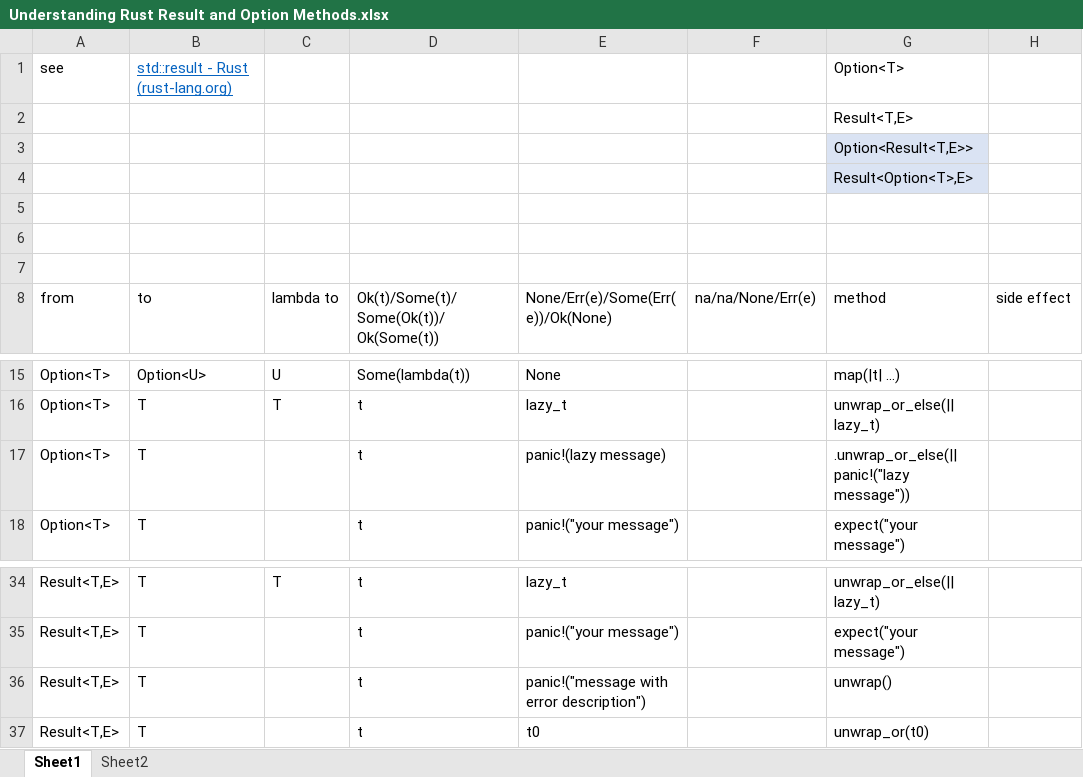
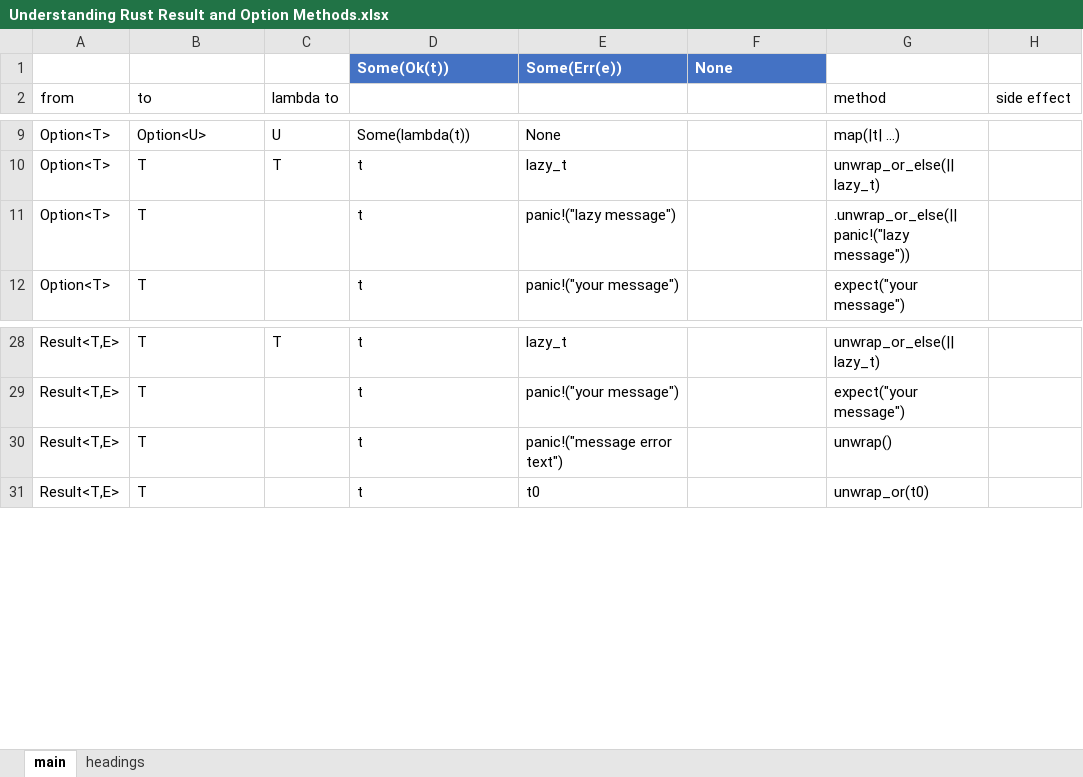
Before and after one commit to CarlKCarlK/method-calc, an Excel workbook: Understanding Rust Result and Option Methods.xlsx, sheet main, drawn as a sheet; only a part is shown, gaps mark what is left out; values as stored, in another font and other column widths than the file's, no borders; table styles not drawn; removed rows and columns are numbered as before the commit, all else as after; the diff names each change by its address in the sheet, - before the commit and + after, or states it on an @@ line.

```diff
--- a/Understanding Rust Result and Option Methods.xlsx (sheet main)
+++ b/Understanding Rust Result and Option Methods.xlsx (sheet main)
-sheet tab: Sheet1
+sheet tab: main
-sheet tab: Sheet2
+sheet tab: headings
-row 1: see | std::result - Rust (rust-lang.org) |  |  |  |  | Option<T>
-row 2:  |  |  |  |  |  | Result<T,E>
-row 3:  |  |  |  |  |  | Option<Result<T,E>>
-row 4:  |  |  |  |  |  | Result<Option<T>,E>
-row 1: (empty)
+row 1:  |  |  | Some(Ok(t)) | Some(Err(e)) | None
-D1:F1 fill: none
+D1:F1 fill: #4472C4
-row 6: (empty)
-row 7: (empty)
-D2: Ok(t)/Some(t)/Some(Ok(t))/Ok(Some(t))
+D2: (empty)
-E2: None/Err(e)/Some(Err(e))/Ok(None)
+E2: (empty)
-F2: na/na/None/Err(e)
+F2: (empty)
-E11: panic!(lazy message)
+E11: panic!("lazy message")
-E30: panic!("message with error description")
+E30: panic!("message error text")
```
Also changed, not shown: 2 other files.
